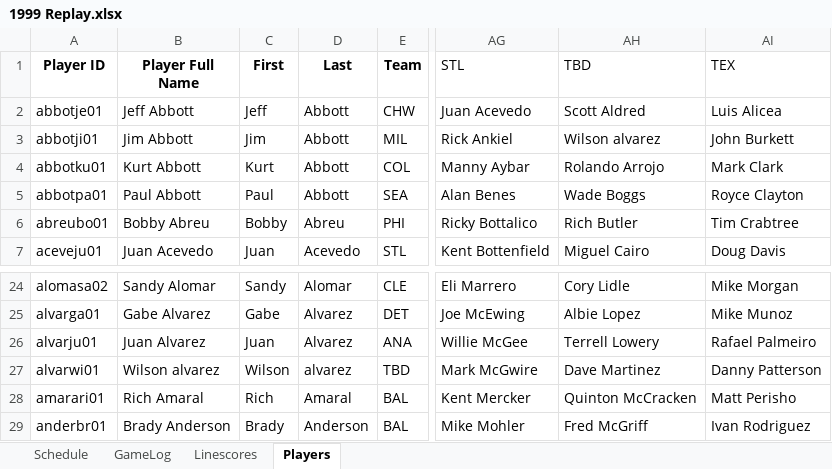
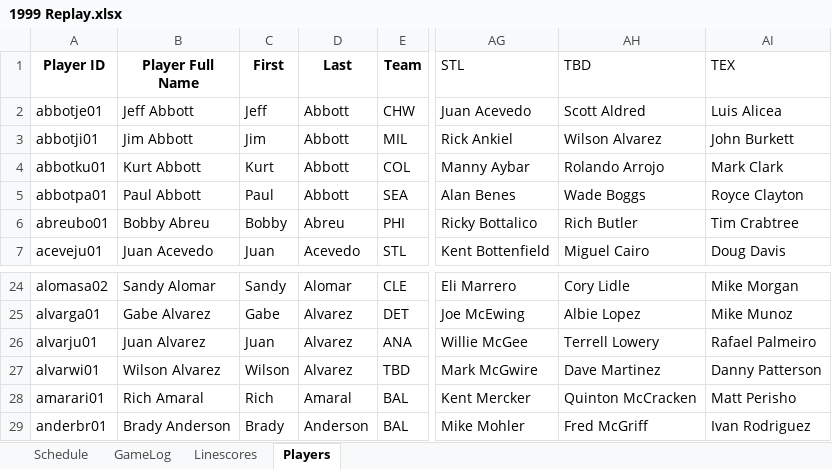
Before and after one commit to jrg06009/JGSOM, an Excel workbook: data/1999 Replay.xlsx, sheet Players, drawn as a sheet; only a part is shown, gaps mark what is left out; values as stored, in another font and other column widths than the file's, no borders; table styles not drawn; the diff names each change by its address in the sheet, - before the commit and + after, or states it on an @@ line.

```diff
--- a/data/1999 Replay.xlsx (sheet Players)
+++ b/data/1999 Replay.xlsx (sheet Players)
-AH3 (TBD): Wilson alvarez
+AH3 (TBD): Wilson Alvarez
-B27 (Player Full Name): Wilson alvarez
+B27 (Player Full Name): Wilson Alvarez
-D27 (Last): alvarez
+D27 (Last): Alvarez
```
Also changed, not shown: sheet GameLog, sheet Linescores, sheet Schedule.
